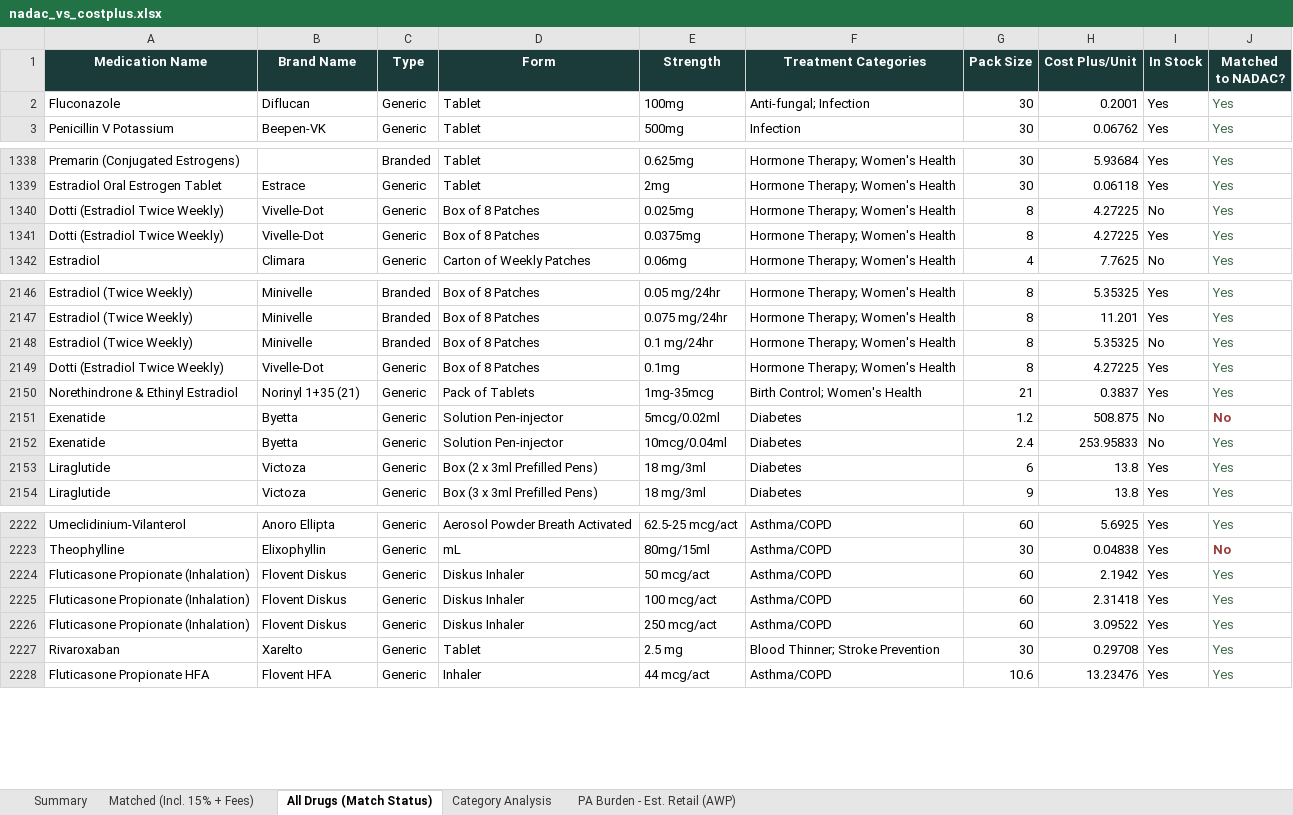
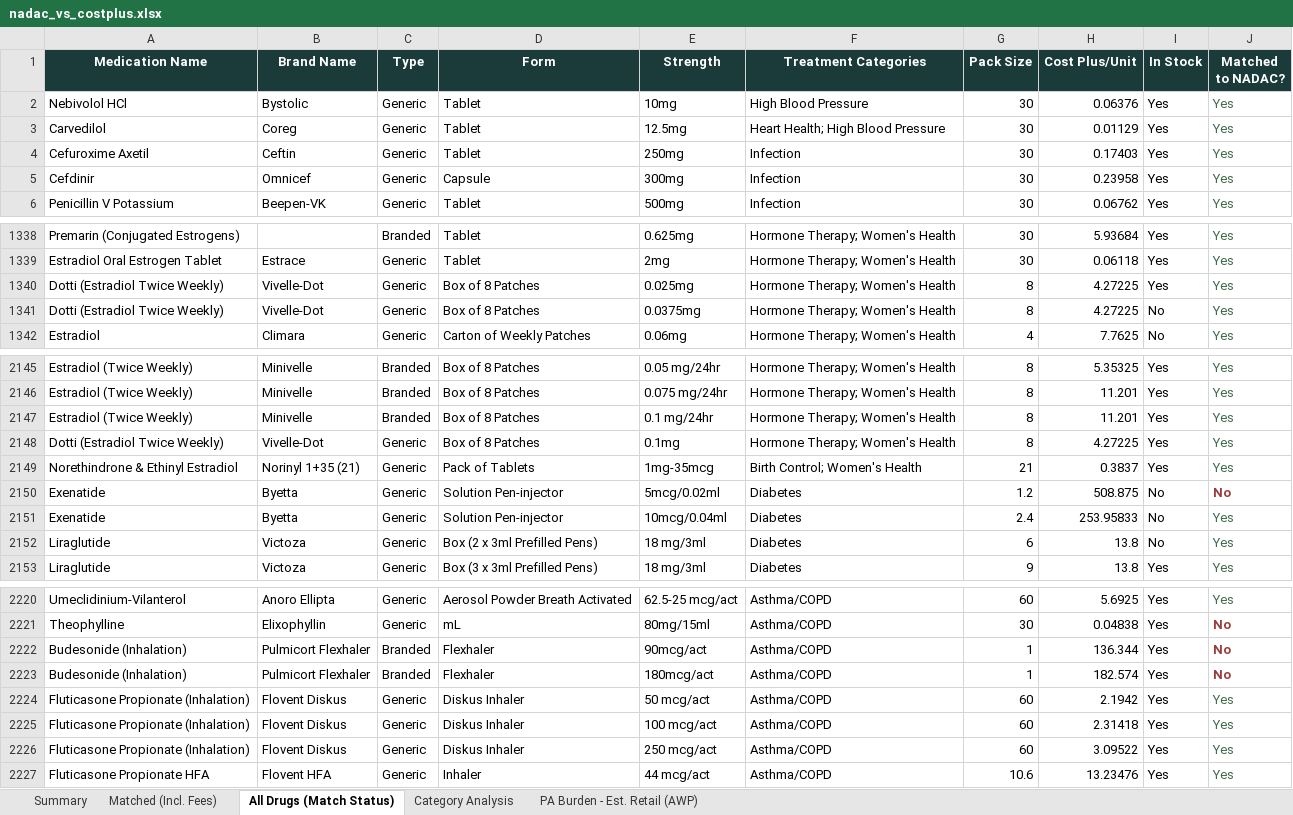
Before and after one commit to Thatonequant/MCCPDNADACNDC, an Excel workbook: docs/nadac_vs_costplus.xlsx, sheet All Drugs (Match Status), drawn as a sheet; only a part is shown, gaps mark what is left out; values as stored, in another font and other column widths than the file's, no borders; addresses are those after the commit; the diff covers the shown part only; the diff names each change by its address in the sheet, - before the commit and + after, or states it on an @@ line.

```diff
--- a/docs/nadac_vs_costplus.xlsx (sheet All Drugs (Match Status))
+++ b/docs/nadac_vs_costplus.xlsx (sheet All Drugs (Match Status))
-sheet tab: Matched (Incl. 15% + Fees)
+sheet tab: Matched (Incl. Fees)
@@ row 2 moved to row 50: Fluconazole @@
@@ row 223 moved to row 2: Nebivolol HCl @@
@@ row 224 moved to row 3: Carvedilol @@
@@ row 14 moved to row 4: Cefuroxime Axetil @@
@@ row 15 moved to row 5: Cefdinir @@
-I1340 (In Stock): No
+I1340 (In Stock): Yes
-I1341 (In Stock): Yes
+I1341 (In Stock): No
-H2147 (Cost Plus/Unit): 5.35325
+H2147 (Cost Plus/Unit): 11.201
-I2147 (In Stock): No
+I2147 (In Stock): Yes
-I2152 (In Stock): Yes
+I2152 (In Stock): No
+row 2222: Budesonide (Inhalation) | Pulmicort Flexhaler | Branded | Flexhaler | 90mcg/act | Asthma/COPD | 1 | 136.344 | Yes | No
+row 2223: Budesonide (Inhalation) | Pulmicort Flexhaler | Branded | Flexhaler | 180mcg/act | Asthma/COPD | 1 | 182.574 | Yes | No
@@ row 2227 moved to row 2319: Rivaroxaban @@
```
Also changed, not shown: 28 moved rows and 27 edited cells elsewhere in this sheet, sheet Matched (Incl. Fees), sheet PA Burden - Est. Retail (AWP), sheet Category Analysis, sheet Summary, 1 other file.
